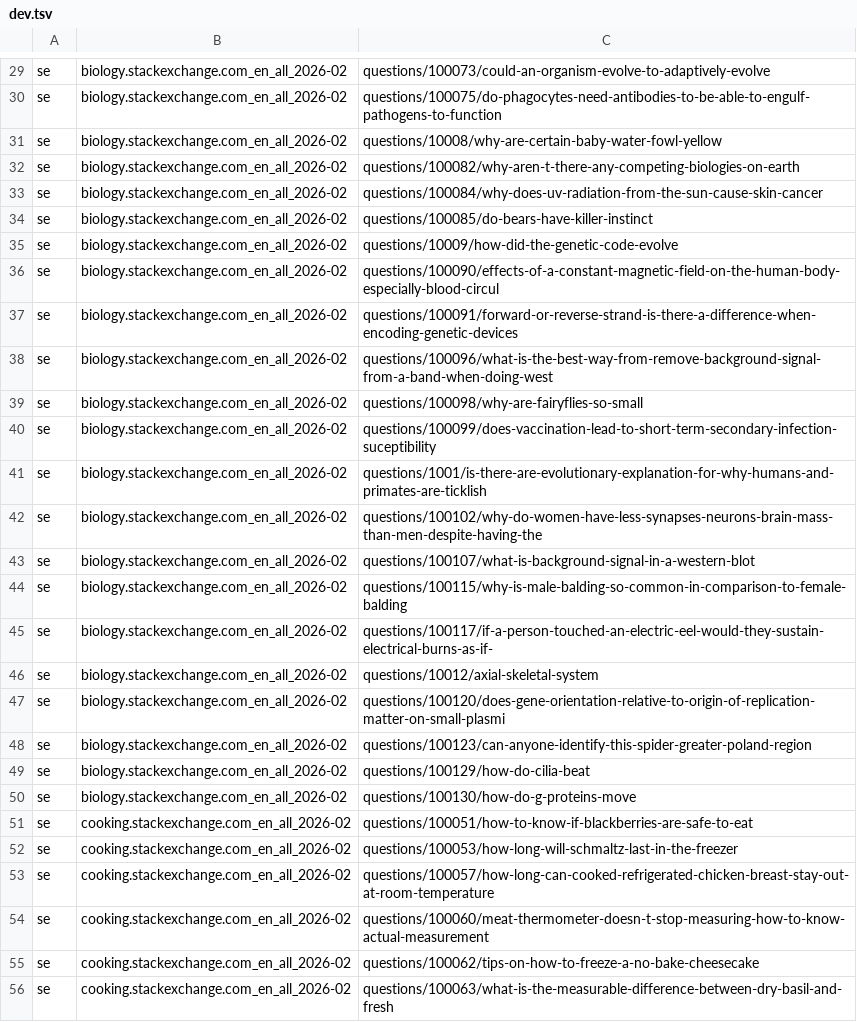
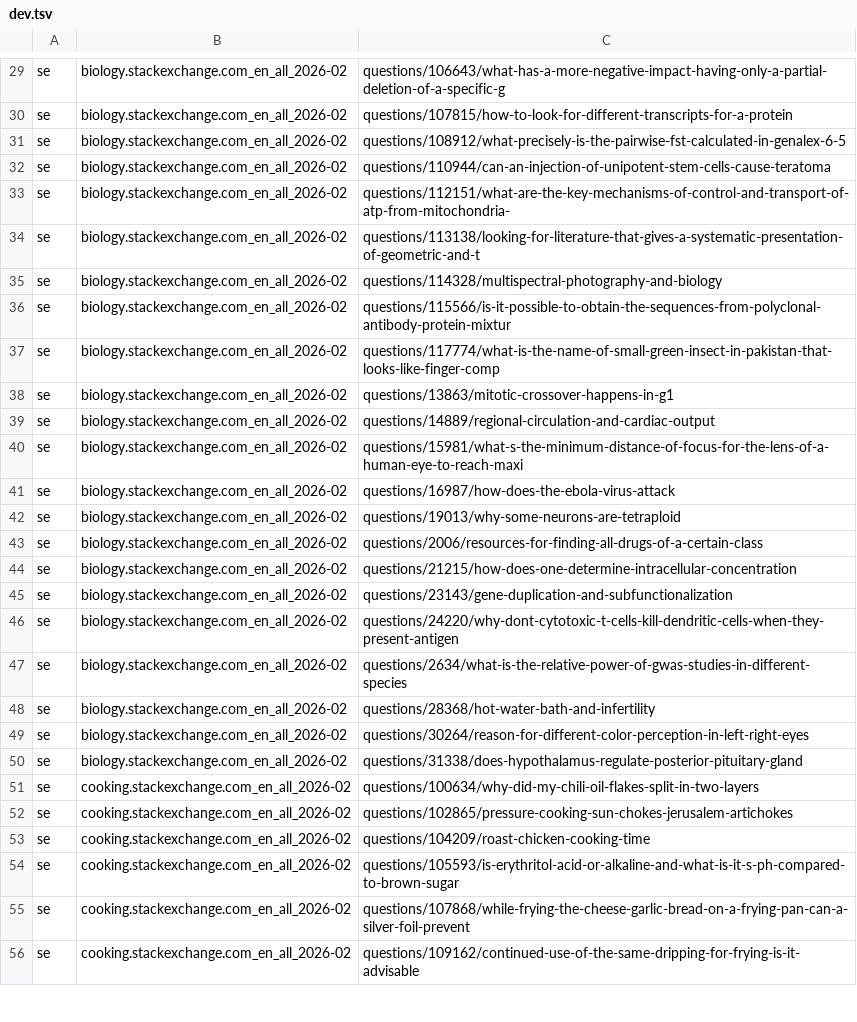
Before and after one commit to Gigoo25/tny, a TSV file: bench/dev.tsv, drawn as a sheet; only a part is shown, gaps mark what is left out; the diff covers the shown part only; the diff names each change by its address in the sheet, - before the commit and + after, or states it on an @@ line.

Commit message:
correct the F68 numbers: the sample was not random
shuf --random-source=/dev/zero is degenerate - it returned an alphabetically
clustered block (a/1000, and for Wikipedia the articles !, !!!!!!!), which
filtered to questions/<id>/ is the oldest questions on the site. The earlier
'body 34% -> 87%' came from that sample and is wrong.

Systematic sampling instead (awk NR%401==7): deterministic, spreads across the
whole id range, needs no entropy. Honest numbers, dev then held-out once:
  dev       baseline 57/67  k=6 60/67  k=8 62/67  k=12 62/67
  held-out  body 48/57 -> 50/57, title 55/57, ref 18/18, evidence 49/55

TNY_SEARCH_TERMS makes k a run-time override so a sweep costs 40 s instead of
a 105 s rebuild per variant; 999 reproduces the unlimited query.

Also adds bench/filter-audit.mjs: the shipping filters, measured against
24,495 real paths and 296 real section heads rather than the 58 cases.
NAV_PATH 0 false kills, SE_INDEX 1/159 (a genuine index page), APPARATUS
8/296 (all 'References').

```diff
--- a/bench/dev.tsv
+++ b/bench/dev.tsv
-C29: questions/100073/could-an-organism-evolve-to-adaptively-evolve
+C29: questions/106643/what-has-a-more-negative-impact-having-only-a-partial-deletion-of-a-specific-g
-C30: questions/100075/do-phagocytes-need-antibodies-to-be-able-to-engulf-pathogens-to-function
+C30: questions/107815/how-to-look-for-different-transcripts-for-a-protein
-C31: questions/10008/why-are-certain-baby-water-fowl-yellow
+C31: questions/108912/what-precisely-is-the-pairwise-fst-calculated-in-genalex-6-5
-C32: questions/100082/why-aren-t-there-any-competing-biologies-on-earth
+C32: questions/110944/can-an-injection-of-unipotent-stem-cells-cause-teratoma
-C33: questions/100084/why-does-uv-radiation-from-the-sun-cause-skin-cancer
+C33: questions/112151/what-are-the-key-mechanisms-of-control-and-transport-of-atp-from-mitochondria-
-C34: questions/100085/do-bears-have-killer-instinct
+C34: questions/113138/looking-for-literature-that-gives-a-systematic-presentation-of-geometric-and-t
-C35: questions/10009/how-did-the-genetic-code-evolve
+C35: questions/114328/multispectral-photography-and-biology
-C36: questions/100090/effects-of-a-constant-magnetic-field-on-the-human-body-especially-blood-circul
+C36: questions/115566/is-it-possible-to-obtain-the-sequences-from-polyclonal-antibody-protein-mixtur
-C37: questions/100091/forward-or-reverse-strand-is-there-a-difference-when-encoding-genetic-devices
+C37: questions/117774/what-is-the-name-of-small-green-insect-in-pakistan-that-looks-like-finger-comp
-C38: questions/100096/what-is-the-best-way-from-remove-background-signal-from-a-band-when-doing-west
+C38: questions/13863/mitotic-crossover-happens-in-g1
-C39: questions/100098/why-are-fairyflies-so-small
+C39: questions/14889/regional-circulation-and-cardiac-output
-C40: questions/100099/does-vaccination-lead-to-short-term-secondary-infection-suceptibility
+C40: questions/15981/what-s-the-minimum-distance-of-focus-for-the-lens-of-a-human-eye-to-reach-maxi
-C41: questions/1001/is-there-are-evolutionary-explanation-for-why-humans-and-primates-are-ticklish
+C41: questions/16987/how-does-the-ebola-virus-attack
-C42: questions/100102/why-do-women-have-less-synapses-neurons-brain-mass-than-men-despite-having-the
+C42: questions/19013/why-some-neurons-are-tetraploid
-C43: questions/100107/what-is-background-signal-in-a-western-blot
+C43: questions/2006/resources-for-finding-all-drugs-of-a-certain-class
-C44: questions/100115/why-is-male-balding-so-common-in-comparison-to-female-balding
+C44: questions/21215/how-does-one-determine-intracellular-concentration
-C45: questions/100117/if-a-person-touched-an-electric-eel-would-they-sustain-electrical-burns-as-if-
+C45: questions/23143/gene-duplication-and-subfunctionalization
-C46: questions/10012/axial-skeletal-system
+C46: questions/24220/why-dont-cytotoxic-t-cells-kill-dendritic-cells-when-they-present-antigen
-C47: questions/100120/does-gene-orientation-relative-to-origin-of-replication-matter-on-small-plasmi
+C47: questions/2634/what-is-the-relative-power-of-gwas-studies-in-different-species
-C48: questions/100123/can-anyone-identify-this-spider-greater-poland-region
+C48: questions/28368/hot-water-bath-and-infertility
-C49: questions/100129/how-do-cilia-beat
+C49: questions/30264/reason-for-different-color-perception-in-left-right-eyes
-C50: questions/100130/how-do-g-proteins-move
+C50: questions/31338/does-hypothalamus-regulate-posterior-pituitary-gland
-C51: questions/100051/how-to-know-if-blackberries-are-safe-to-eat
+C51: questions/100634/why-did-my-chili-oil-flakes-split-in-two-layers
-C52: questions/100053/how-long-will-schmaltz-last-in-the-freezer
+C52: questions/102865/pressure-cooking-sun-chokes-jerusalem-artichokes
-C53: questions/100057/how-long-can-cooked-refrigerated-chicken-breast-stay-out-at-room-temperature
+C53: questions/104209/roast-chicken-cooking-time
-C54: questions/100060/meat-thermometer-doesn-t-stop-measuring-how-to-know-actual-measurement
+C54: questions/105593/is-erythritol-acid-or-alkaline-and-what-is-it-s-ph-compared-to-brown-sugar
-C55: questions/100062/tips-on-how-to-freeze-a-no-bake-cheesecake
+C55: questions/107868/while-frying-the-cheese-garlic-bread-on-a-frying-pan-can-a-silver-foil-prevent
-C56: questions/100063/what-is-the-measurable-difference-between-dry-basil-and-fresh
+C56: questions/109162/continued-use-of-the-same-dripping-for-frying-is-it-advisable
```
Also changed, not shown: 47 edited cells elsewhere in this file, bench/holdout.tsv, 3 other files.
